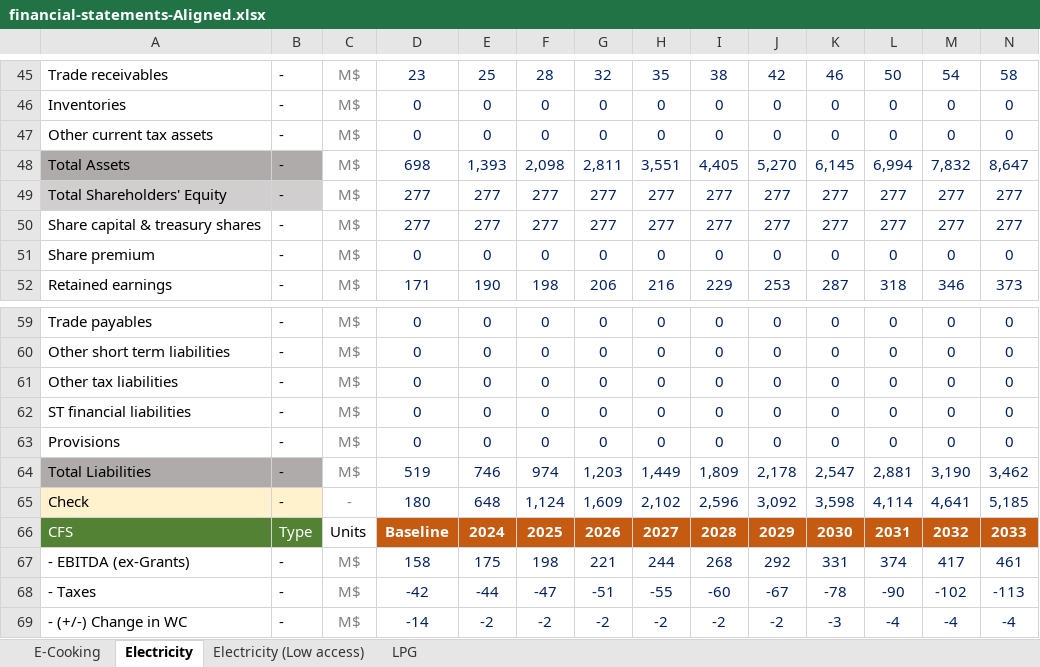
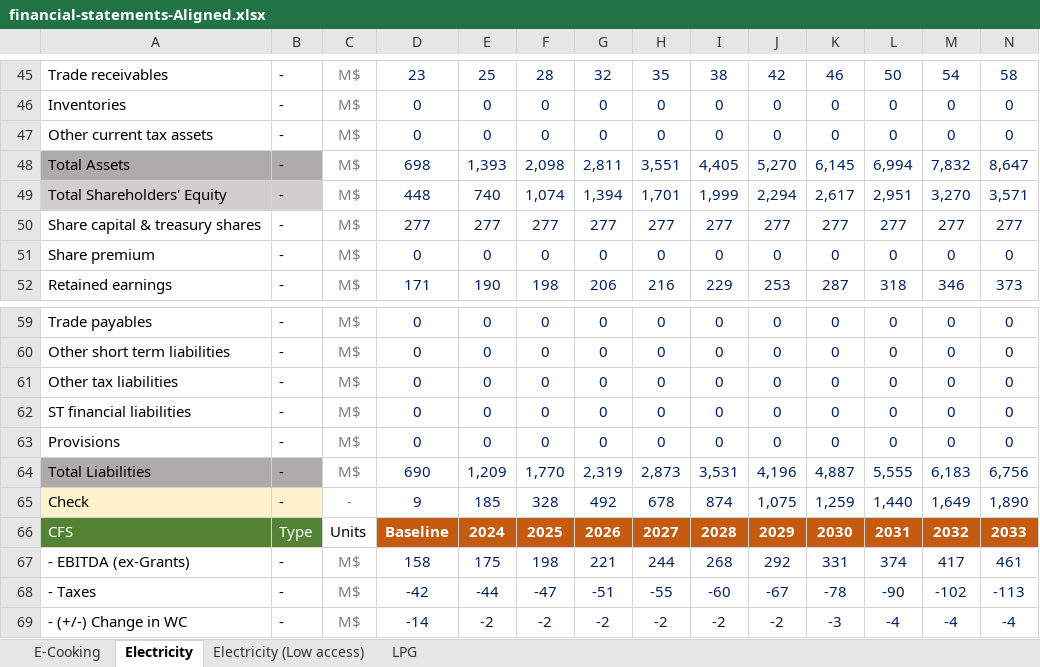
Before and after one commit to Almudenagarrido/NICCP-AI, an Excel workbook: backend/financial-statements/financial-statements-Aligned.xlsx, sheet Electricity, drawn as a sheet; only a part is shown, gaps mark what is left out; values as stored, in another font and other column widths than the file's, no borders; removed rows and columns are numbered as before the commit, all else as after; rows hold the shown columns only; the diff names each change by its address in the sheet, - before the commit and + after, or states it on an @@ line.

```diff
--- a/backend/financial-statements/financial-statements-Aligned.xlsx (sheet Electricity)
+++ b/backend/financial-statements/financial-statements-Aligned.xlsx (sheet Electricity)
-row 49: Total Shareholders' Equity | - | M$ | 277 | 277 | 277 | 277 | 277 | 277 | 277 | 277 | 277 | 277 | 277
+row 49: Total Shareholders' Equity | - | M$ | 448 | 740 | 1,074 | 1,394 | 1,701 | 1,999 | 2,294 | 2,617 | 2,951 | 3,270 | 3,571
-row 64: Total Liabilities | - | M$ | 519 | 746 | 974 | 1,203 | 1,449 | 1,809 | 2,178 | 2,547 | 2,881 | 3,190 | 3,462
-row 65: Check | - | - | 180 | 648 | 1,124 | 1,609 | 2,102 | 2,596 | 3,092 | 3,598 | 4,114 | 4,641 | 5,185
+row 64: Total Liabilities | - | M$ | 690 | 1,209 | 1,770 | 2,319 | 2,873 | 3,531 | 4,196 | 4,887 | 5,555 | 6,183 | 6,756
+row 65: Check | - | - | 9 | 185 | 328 | 492 | 678 | 874 | 1,075 | 1,259 | 1,440 | 1,649 | 1,890
```
Also changed, not shown: sheet E-Cooking, sheet LPG, sheet Electricity (Low access), backend/capex-fuel-markets/capex-market-Aligned.xlsx, backend/carbon-credits/carbon-credits.xlsx, 11 other files.
